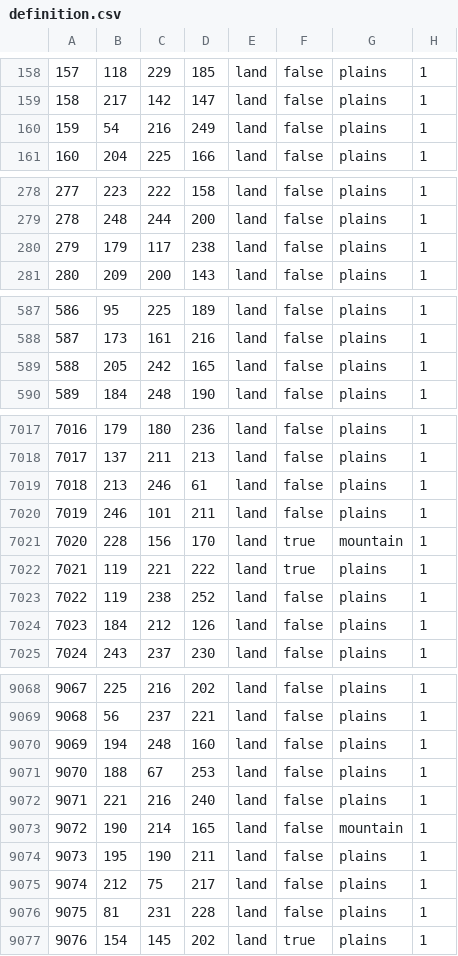
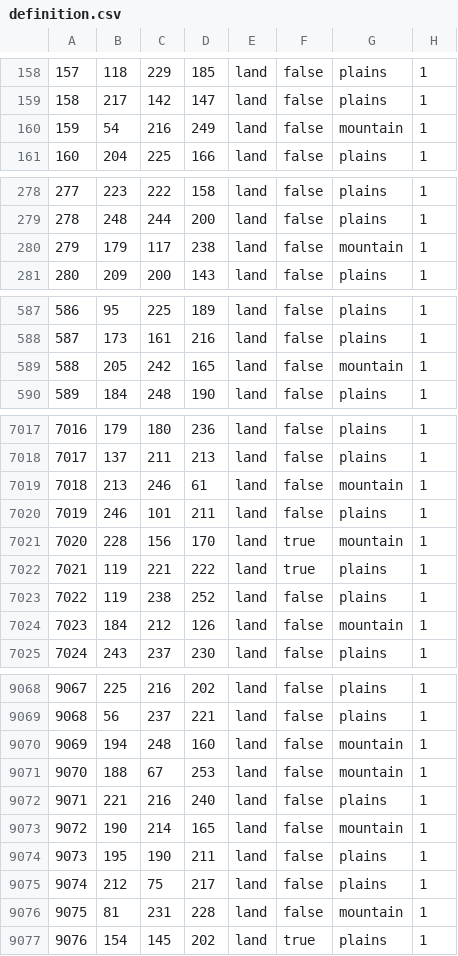
Before and after one commit to Choo-Choo-Oreo/aNCFO_cco, a CSV file: map/definition.csv, drawn as a sheet; only a part is shown, gaps mark what is left out; the diff covers the shown part only.

```diff
--- a/map/definition.csv
+++ b/map/definition.csv
@@ -159,3 +159,3 @@
 158;217;142;147;land;false;plains;1
-159;54;216;249;land;false;plains;1
+159;54;216;249;land;false;mountain;1
 160;204;225;166;land;false;plains;1
@@ -279,3 +279,3 @@
 278;248;244;200;land;false;plains;1
-279;179;117;238;land;false;plains;1
+279;179;117;238;land;false;mountain;1
 280;209;200;143;land;false;plains;1
@@ -588,3 +588,3 @@
 587;173;161;216;land;false;plains;1
-588;205;242;165;land;false;plains;1
+588;205;242;165;land;false;mountain;1
 589;184;248;190;land;false;plains;1
@@ -7018,3 +7018,3 @@
 7017;137;211;213;land;false;plains;1
-7018;213;246;61;land;false;plains;1
+7018;213;246;61;land;false;mountain;1
 7019;246;101;211;land;false;plains;1
@@ -7023,3 +7023,3 @@
 7022;119;238;252;land;false;plains;1
-7023;184;212;126;land;false;plains;1
+7023;184;212;126;land;false;mountain;1
 7024;243;237;230;land;false;plains;1
@@ -9069,4 +9069,4 @@
 9068;56;237;221;land;false;plains;1
-9069;194;248;160;land;false;plains;1
-9070;188;67;253;land;false;plains;1
+9069;194;248;160;land;false;mountain;1
+9070;188;67;253;land;false;mountain;1
 9071;221;216;240;land;false;plains;1
@@ -9075,3 +9075,3 @@
 9074;212;75;217;land;false;plains;1
-9075;81;231;228;land;false;plains;1
+9075;81;231;228;land;false;mountain;1
 9076;154;145;202;land;true;plains;1
```
Also changed, not shown: 27 edited cells elsewhere in this file, 47 other files.
